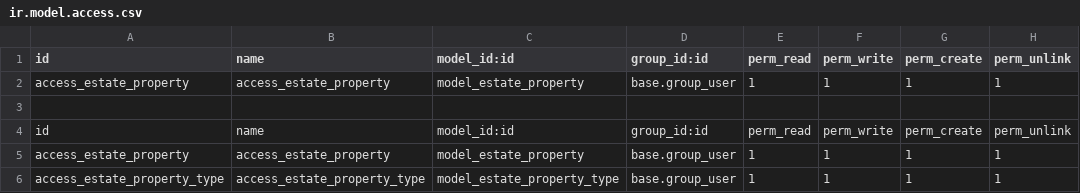
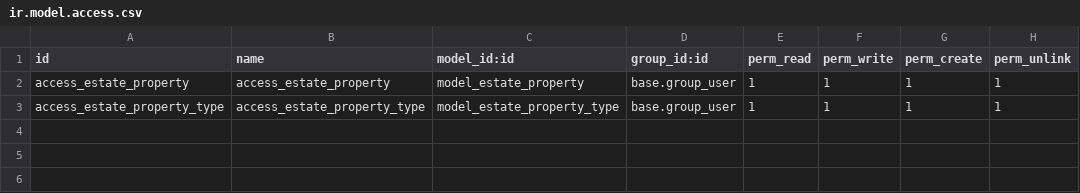
Before and after one commit to twiichsamson/OITD, a CSV file: estate/security/ir.model.access.csv, drawn as a sheet; the diff names each change by its address in the sheet, - before the commit and + after, or states it on an @@ line.

Commit message:
fix: ir.model.access is now fixed

```diff
--- a/estate/security/ir.model.access.csv
+++ b/estate/security/ir.model.access.csv
-row 3: (empty)
-row 4: id | name | model_id:id | group_id:id | perm_read | perm_write | perm_create | perm_unlink
-row 5: access_estate_property | access_estate_property | model_estate_property | base.group_user | 1 | 1 | 1 | 1
```
